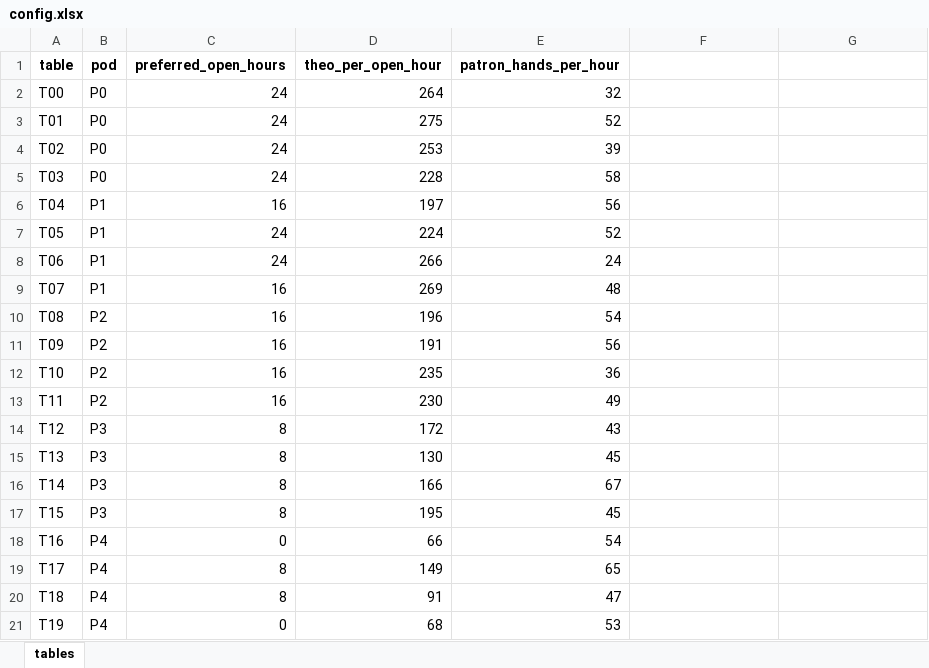
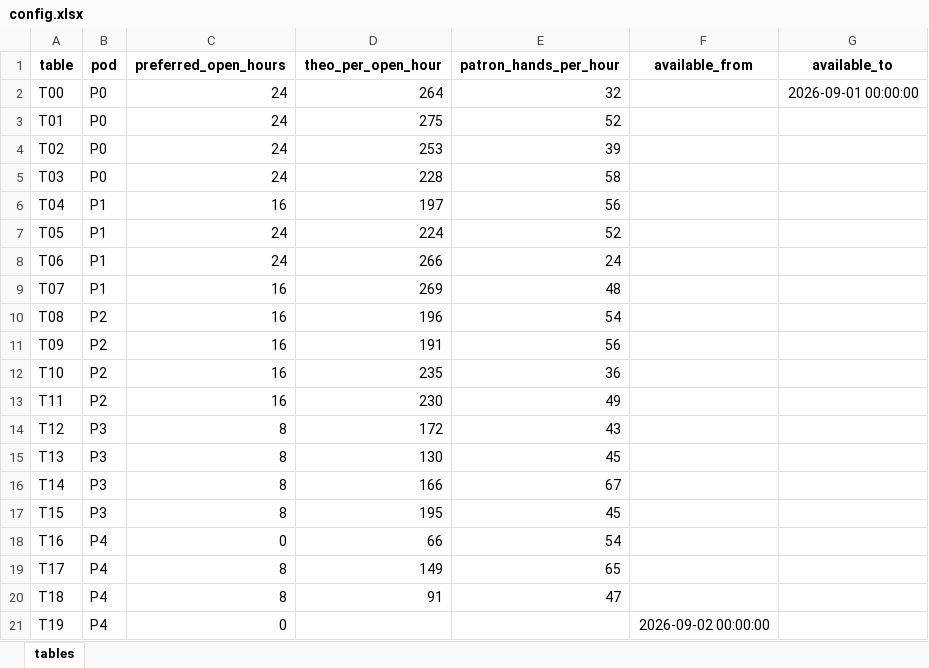
Before and after one commit to CarsonLoi/Optimization, an Excel workbook: data/config.xlsx, sheet tables, drawn as a sheet; values as stored, in another font and other column widths than the file's, no borders; the diff names each change by its address in the sheet, - before the commit and + after, or states it on an @@ line.

```diff
--- a/data/config.xlsx (sheet tables)
+++ b/data/config.xlsx (sheet tables)
-F1: (empty)
+F1: available_from
-G1: (empty)
+G1: available_to
-G2 (available_to): (empty)
+G2 (available_to): 2026-09-01 00:00:00
-D21 (theo_per_open_hour): 68
+D21 (theo_per_open_hour): (empty)
-E21 (patron_hands_per_hour): 53
+E21 (patron_hands_per_hour): (empty)
-F21 (available_from): (empty)
+F21 (available_from): 2026-09-02 00:00:00
```
Also changed, not shown: data/demand.xlsx, examples/schedule_output.xlsx, 9 other files.
